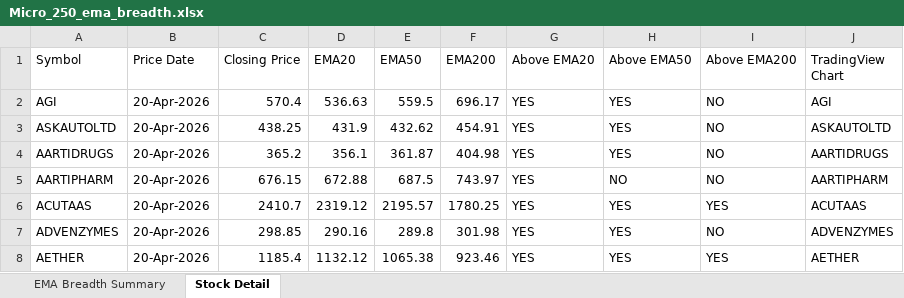
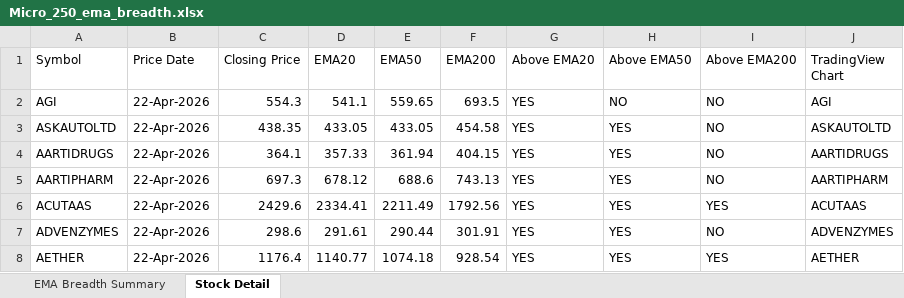
Before and after one commit to nikunj2021/EMA-Screener-, an Excel workbook: Report/EMAReport/Micro_250_ema_breadth.xlsx, sheet Stock Detail, drawn as a sheet; only a part is shown; values as stored, in another font and other column widths than the file's, no cell formats; the diff covers the shown part only; the diff names each change by its address in the sheet, - before the commit and + after, or states it on an @@ line.

```diff
--- a/Report/EMAReport/Micro_250_ema_breadth.xlsx (sheet Stock Detail)
+++ b/Report/EMAReport/Micro_250_ema_breadth.xlsx (sheet Stock Detail)
-B2:B8 (Price Date): 20-Apr-2026
+B2:B8 (Price Date): 22-Apr-2026
-C2 (Closing Price): 570.4
+C2 (Closing Price): 554.3
-D2 (EMA20): 536.63
+D2 (EMA20): 541.1
-E2 (EMA50): 559.5
+E2 (EMA50): 559.65
-F2 (EMA200): 696.17
+F2 (EMA200): 693.5
-H2 (Above EMA50): YES
+H2 (Above EMA50): NO
-C3 (Closing Price): 438.25
+C3 (Closing Price): 438.35
-D3 (EMA20): 431.9
+D3 (EMA20): 433.05
-E3 (EMA50): 432.62
+E3 (EMA50): 433.05
-F3 (EMA200): 454.91
+F3 (EMA200): 454.58
-C4 (Closing Price): 365.2
+C4 (Closing Price): 364.1
-D4 (EMA20): 356.1
+D4 (EMA20): 357.33
-E4 (EMA50): 361.87
+E4 (EMA50): 361.94
-F4 (EMA200): 404.98
+F4 (EMA200): 404.15
-C5 (Closing Price): 676.15
+C5 (Closing Price): 697.3
-D5 (EMA20): 672.88
+D5 (EMA20): 678.12
-E5 (EMA50): 687.5
+E5 (EMA50): 688.6
-F5 (EMA200): 743.97
+F5 (EMA200): 743.13
-H5 (Above EMA50): NO
+H5 (Above EMA50): YES
-C6 (Closing Price): 2410.7
+C6 (Closing Price): 2429.6
-D6 (EMA20): 2319.12
+D6 (EMA20): 2334.41
-E6 (EMA50): 2195.57
+E6 (EMA50): 2211.49
-F6 (EMA200): 1780.25
+F6 (EMA200): 1792.56
-C7 (Closing Price): 298.85
+C7 (Closing Price): 298.6
-D7 (EMA20): 290.16
+D7 (EMA20): 291.61
-E7 (EMA50): 289.8
+E7 (EMA50): 290.44
-F7 (EMA200): 301.98
+F7 (EMA200): 301.91
-C8 (Closing Price): 1185.4
+C8 (Closing Price): 1176.4
-D8 (EMA20): 1132.12
+D8 (EMA20): 1140.77
-E8 (EMA50): 1065.38
+E8 (EMA50): 1074.18
-F8 (EMA200): 923.46
+F8 (EMA200): 928.54
```
Also changed, not shown: 1241 edited cells elsewhere in this sheet, sheet EMA Breadth Summary, cell formats, Report/EMAReport/Micro_250_ema_breadth_history.xlsx, Report/EMAReport/Sectoral_EMA_Analysis.xlsx, 4 other files.
